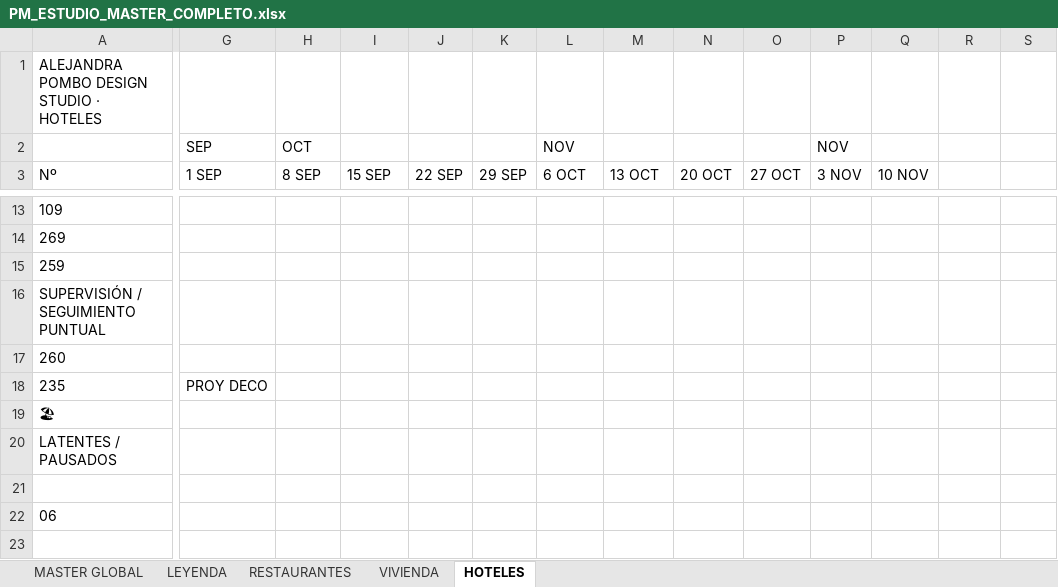
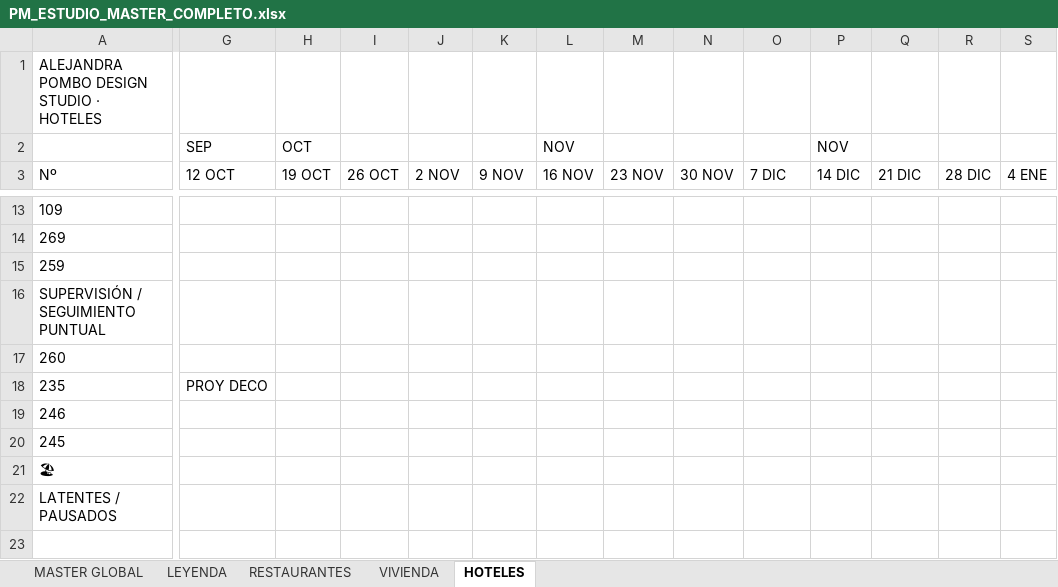
Before and after one commit to javierjimenezcisneros-create/apds-pm-estudio, an Excel workbook: PM_ESTUDIO_MASTER_COMPLETO.xlsx, sheet HOTELES, drawn as a sheet; only a part is shown, gaps mark what is left out; the shorter side is filled out with more unchanged rows; values as stored, in another font and other column widths than the file's, no borders; rows hold the shown columns only; the diff covers the shown part only; the diff names each change by its address in the sheet, - before the commit and + after, or states it on an @@ line.

```diff
--- a/PM_ESTUDIO_MASTER_COMPLETO.xlsx (sheet HOTELES)
+++ b/PM_ESTUDIO_MASTER_COMPLETO.xlsx (sheet HOTELES)
-G3: 1 SEP
+G3: 12 OCT
-H3: 8 SEP
+H3: 19 OCT
-I3: 15 SEP
+I3: 26 OCT
-J3: 22 SEP
+J3: 2 NOV
-K3: 29 SEP
+K3: 9 NOV
-L3: 6 OCT
+L3: 16 NOV
-M3: 13 OCT
+M3: 23 NOV
-N3: 20 OCT
+N3: 30 NOV
-O3: 27 OCT
+O3: 7 DIC
-P3: 3 NOV
+P3: 14 DIC
-Q3: 10 NOV
+Q3: 21 DIC
-R3: (empty)
+R3: 28 DIC
-S3: (empty)
+S3: 4 ENE
+row 19: 246
+row 20: 245
```
Also changed, not shown: 1 edited cell elsewhere in this sheet, sheet VIVIENDA, sheet RESTAURANTES, sheet MASTER GLOBAL.
